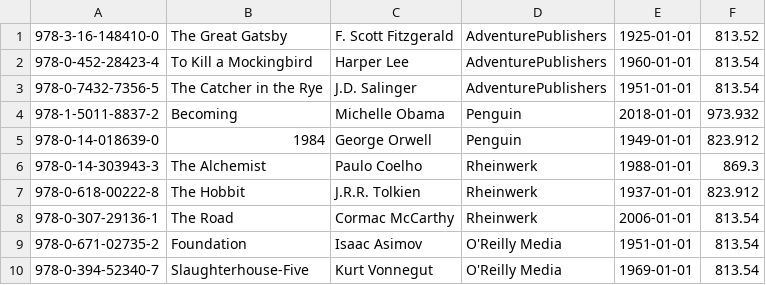
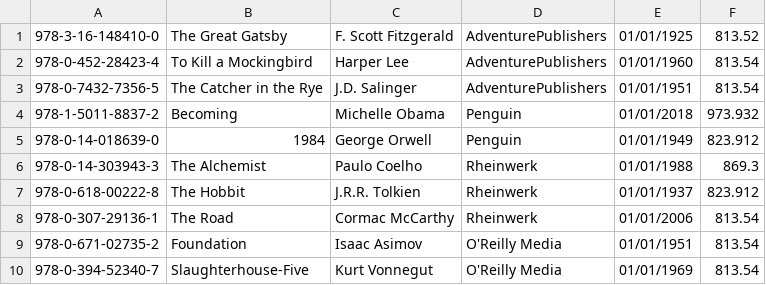
Before and after one commit to git-vru/LibraryManagementSystem, a CSV file: csv/book_database.csv, drawn as a sheet.

```diff
--- a/csv/book_database.csv
+++ b/csv/book_database.csv
@@ -1,10 +1,10 @@
-978-3-16-148410-0,The Great Gatsby,F. Scott Fitzgerald,AdventurePublishers,1925-01-01,813.52
-978-0-452-28423-4,To Kill a Mockingbird,Harper Lee,AdventurePublishers,1960-01-01,813.54
-978-0-7432-7356-5,The Catcher in the Rye,J.D. Salinger,AdventurePublishers,1951-01-01,813.54
-978-1-5011-8837-2,Becoming,Michelle Obama,Penguin,2018-01-01,973.932
-978-0-14-018639-0,1984,George Orwell,Penguin,1949-01-01,823.912
-978-0-14-303943-3,The Alchemist,Paulo Coelho,Rheinwerk,1988-01-01,869.3
-978-0-618-00222-8,The Hobbit,J.R.R. Tolkien,Rheinwerk,1937-01-01,823.912
-978-0-307-29136-1,The Road,Cormac McCarthy,Rheinwerk,2006-01-01,813.54
-978-0-671-02735-2,Foundation,Isaac Asimov,O'Reilly Media,1951-01-01,813.54
-978-0-394-52340-7,Slaughterhouse-Five,Kurt Vonnegut,O'Reilly Media,1969-01-01,813.54
+978-3-16-148410-0,The Great Gatsby,F. Scott Fitzgerald,AdventurePublishers,01/01/1925,813.52
+978-0-452-28423-4,To Kill a Mockingbird,Harper Lee,AdventurePublishers,01/01/1960,813.54
+978-0-7432-7356-5,The Catcher in the Rye,J.D. Salinger,AdventurePublishers,01/01/1951,813.54
+978-1-5011-8837-2,Becoming,Michelle Obama,Penguin,01/01/2018,973.932
+978-0-14-018639-0,1984,George Orwell,Penguin,01/01/1949,823.912
+978-0-14-303943-3,The Alchemist,Paulo Coelho,Rheinwerk,01/01/1988,869.3
+978-0-618-00222-8,The Hobbit,J.R.R. Tolkien,Rheinwerk,01/01/1937,823.912
+978-0-307-29136-1,The Road,Cormac McCarthy,Rheinwerk,01/01/2006,813.54
+978-0-671-02735-2,Foundation,Isaac Asimov,O'Reilly Media,01/01/1951,813.54
+978-0-394-52340-7,Slaughterhouse-Five,Kurt Vonnegut,O'Reilly Media,01/01/1969,813.54
```
Also changed, not shown: csv/bookcopies.csv, csv/customer_database.csv, 7 other files.
